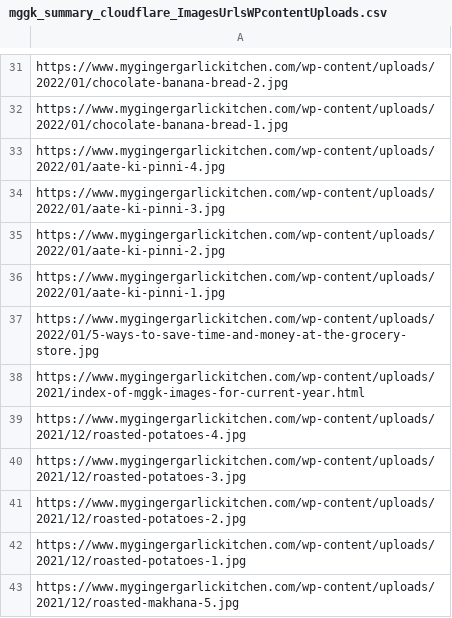
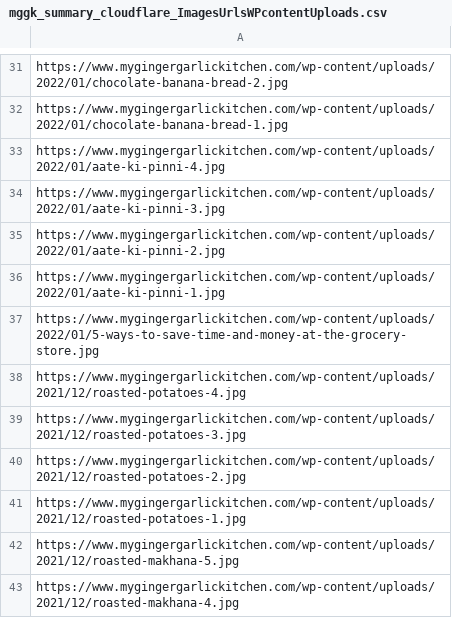
Before and after one commit to abhishek-paliwal/PROJECTS-REACTJS, a CSV file: app-mggk01-image-finder/src/data/data_in/mggk_summary_cloudflare_ImagesUrlsWPcontentUploads.csv, drawn as a sheet; only a part is shown, gaps mark what is left out; the shorter side is filled out with more unchanged rows.

```diff
--- a/app-mggk01-image-finder/src/data/data_in/mggk_summary_cloudflare_ImagesUrlsWPcontentUploads.csv
+++ b/app-mggk01-image-finder/src/data/data_in/mggk_summary_cloudflare_ImagesUrlsWPcontentUploads.csv
@@ -37,3 +37,2 @@ https://www.mygingergarlickitchen.com/wp-content/uploads/2022/01/aate-ki-pinni-1
 https://www.mygingergarlickitchen.com/wp-content/uploads/2022/01/5-ways-to-save-time-and-money-at-the-grocery-store.jpg
-https://www.mygingergarlickitchen.com/wp-content/uploads/2021/index-of-mggk-images-for-current-year.html
 https://www.mygingergarlickitchen.com/wp-content/uploads/2021/12/roasted-potatoes-4.jpg
```
Also changed, not shown: 1 other file.
